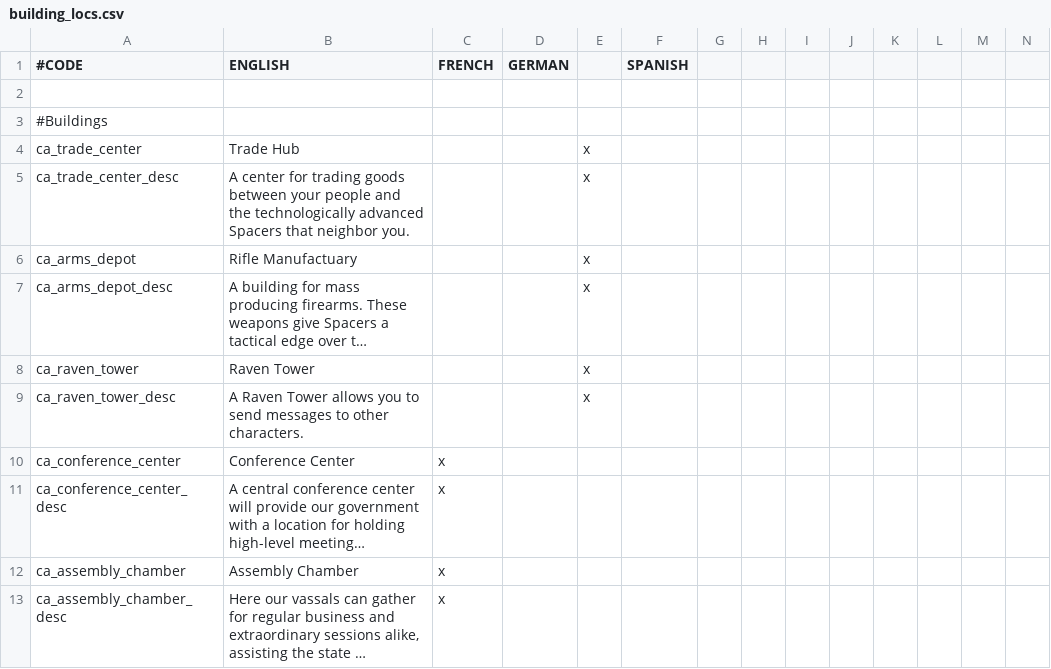
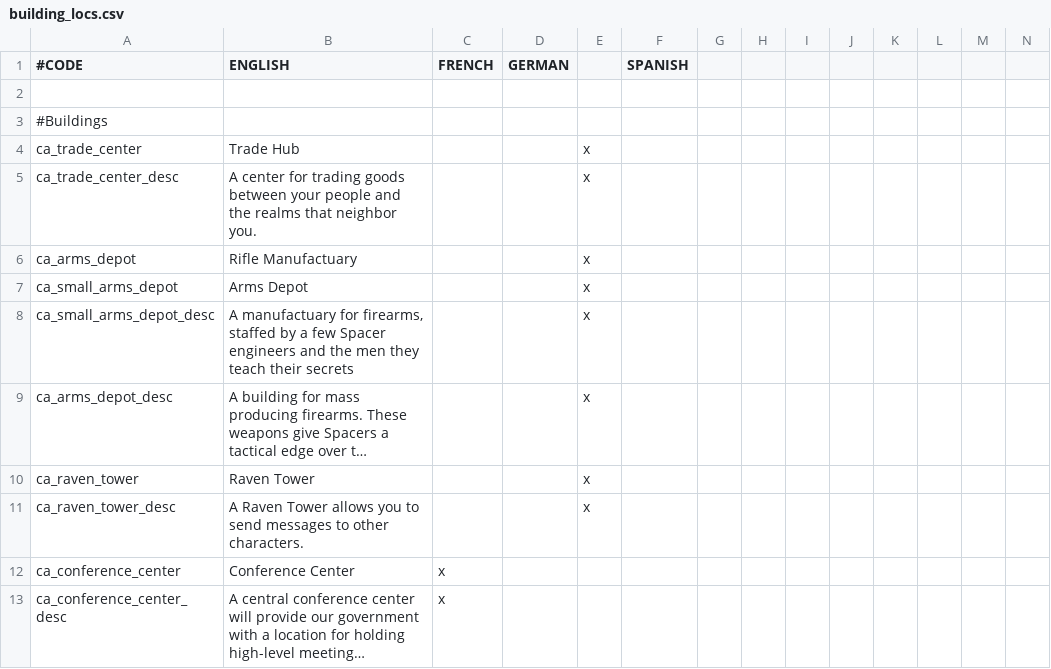
Before and after one commit to Zombaxx/MiddleMars, a CSV file: Middle Mars/localisation/building_locs.csv, drawn as a sheet; only a part is shown; the shorter side is filled out with more unchanged rows; long unchanged cells end in …; rows hold the shown columns only; the diff names each change by its address in the sheet, - before the commit and + after, or states it on an @@ line.

```diff
--- a/Middle Mars/localisation/building_locs.csv
+++ b/Middle Mars/localisation/building_locs.csv
-B5 (ENGLISH): …and the technologically advanced Spacers that neighbor…
+B5 (ENGLISH): …and the realms that neighbor…
+row 7: ca_small_arms_depot | Arms Depot |  |  | x
+row 8: ca_small_arms_depot_desc | A manufactuary for firearms, staffed by a few Spacer engineers and the men they teach their secrets |  |  | x
```
Also changed, not shown: Middle Mars/localisation/00_brothel_laws.csv, Middle Mars/localisation/00_mars_nicknames.csv, 29 other files.
